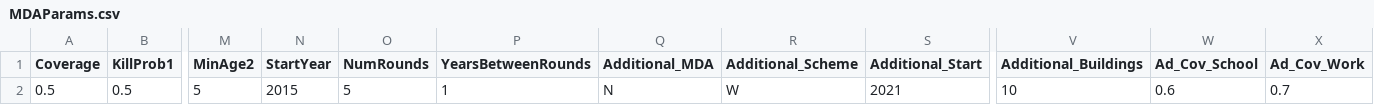
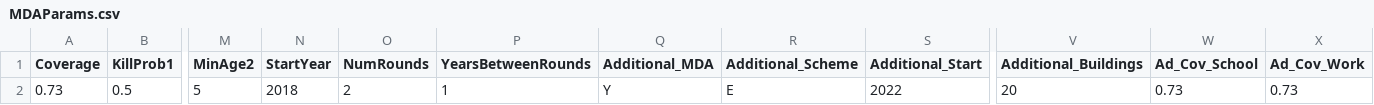
Before and after one commit to AngusMcLure/GEOFIL, a CSV file: parameters/MDAParams.csv, drawn as a sheet; only a part is shown, gaps mark what is left out; the diff names each change by its address in the sheet, - before the commit and + after, or states it on an @@ line.

```diff
--- a/parameters/MDAParams.csv
+++ b/parameters/MDAParams.csv
-A2 (Coverage): 0.5
+A2 (Coverage): 0.73
-N2 (StartYear): 2015
+N2 (StartYear): 2018
-O2 (NumRounds): 5
+O2 (NumRounds): 2
-Q2 (Additional_MDA): N
+Q2 (Additional_MDA): Y
-R2 (Additional_Scheme): W
+R2 (Additional_Scheme): E
-S2 (Additional_Start): 2021
+S2 (Additional_Start): 2022
-V2 (Additional_Buildings): 10
+V2 (Additional_Buildings): 20
-W2 (Ad_Cov_School): 0.6
+W2 (Ad_Cov_School): 0.73
-X2 (Ad_Cov_Work): 0.7
+X2 (Ad_Cov_Work): 0.73
```
Also changed, not shown: 3 other files.
